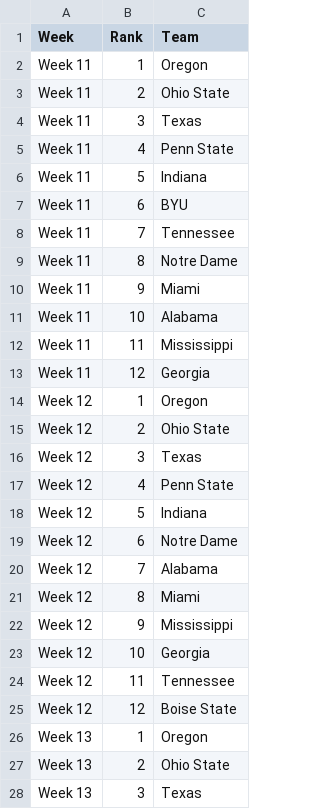
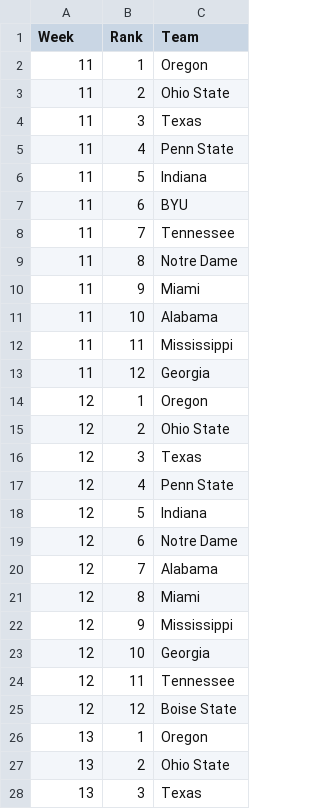
Before and after one commit to mattwaite/mattwaite.github.io, a CSV file: sportsdatafiles/cfbranking24.csv, drawn as a sheet; only a part is shown; the diff covers the shown part only.

Commit message:
Update cfbranking24.csv

```diff
--- a/sportsdatafiles/cfbranking24.csv
+++ b/sportsdatafiles/cfbranking24.csv
@@ -1,28 +1,28 @@
 Week,Rank,Team
-Week 11,1,Oregon
-Week 11,2,Ohio State
-Week 11,3,Texas
-Week 11,4,Penn State
-Week 11,5,Indiana
-Week 11,6,BYU
-Week 11,7,Tennessee
-Week 11,8,Notre Dame
-Week 11,9,Miami
-Week 11,10,Alabama
-Week 11,11,Mississippi
-Week 11,12,Georgia
-Week 12,1,Oregon
-Week 12,2,Ohio State
-Week 12,3,Texas
-Week 12,4,Penn State
-Week 12,5,Indiana
-Week 12,6,Notre Dame
-Week 12,7,Alabama
-Week 12,8,Miami
-Week 12,9,Mississippi
-Week 12,10,Georgia
-Week 12,11,Tennessee
-Week 12,12,Boise State
-Week 13,1,Oregon
-Week 13,2,Ohio State
-Week 13,3,Texas
+11,1,Oregon
+11,2,Ohio State
+11,3,Texas
+11,4,Penn State
+11,5,Indiana
+11,6,BYU
+11,7,Tennessee
+11,8,Notre Dame
+11,9,Miami
+11,10,Alabama
+11,11,Mississippi
+11,12,Georgia
+12,1,Oregon
+12,2,Ohio State
+12,3,Texas
+12,4,Penn State
+12,5,Indiana
+12,6,Notre Dame
+12,7,Alabama
+12,8,Miami
+12,9,Mississippi
+12,10,Georgia
+12,11,Tennessee
+12,12,Boise State
+13,1,Oregon
+13,2,Ohio State
+13,3,Texas
```
Also changed, not shown: 33 edited cells elsewhere in this file.
